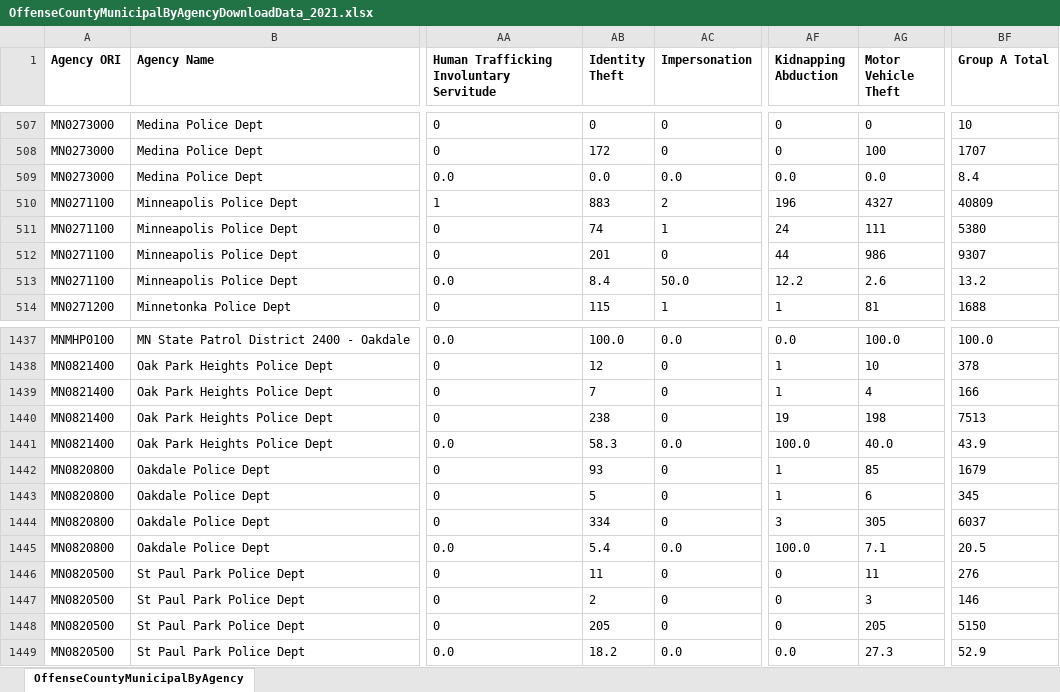
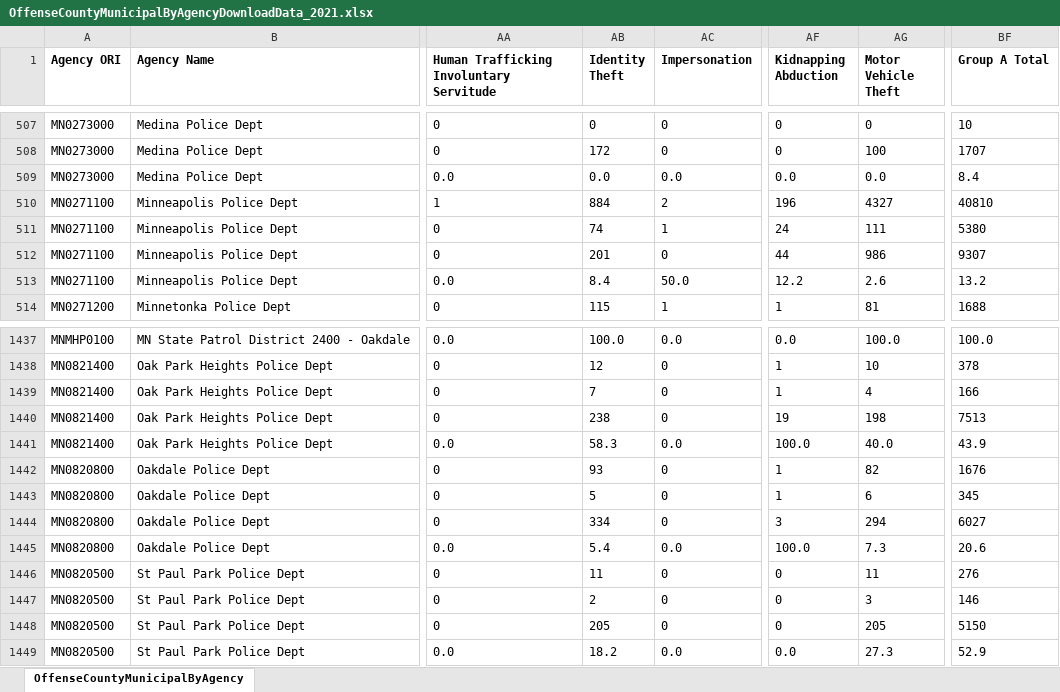
Before and after one commit to striblab/crimedash, an Excel workbook: store/nibrs/OffenseCountyMunicipalByAgencyDownloadData_2021.xlsx, sheet OffenseCountyMunicipalByAgency, drawn as a sheet; only a part is shown, gaps mark what is left out; values as stored, in another font and other column widths than the file's, no borders; the diff names each change by its address in the sheet, - before the commit and + after, or states it on an @@ line.

```diff
--- a/store/nibrs/OffenseCountyMunicipalByAgencyDownloadData_2021.xlsx (sheet OffenseCountyMunicipalByAgency)
+++ b/store/nibrs/OffenseCountyMunicipalByAgencyDownloadData_2021.xlsx (sheet OffenseCountyMunicipalByAgency)
-AB510 (Identity Theft): 883
+AB510 (Identity Theft): 884
-BF510 (Group A Total): 40809
+BF510 (Group A Total): 40810
-AG1442 (Motor Vehicle Theft): 85
+AG1442 (Motor Vehicle Theft): 82
-BF1442 (Group A Total): 1679
+BF1442 (Group A Total): 1676
-AG1444 (Motor Vehicle Theft): 305
+AG1444 (Motor Vehicle Theft): 294
-BF1444 (Group A Total): 6037
+BF1444 (Group A Total): 6027
-AG1445 (Motor Vehicle Theft): 7.1
+AG1445 (Motor Vehicle Theft): 7.3
-BF1445 (Group A Total): 20.5
+BF1445 (Group A Total): 20.6
```
Also changed, not shown: store/nibrs/OffenseCountyMunicipalByAgencyDownloadData_2022.xlsx, store/nibrs/OffenseCountyMunicipalByAgencyDownloadData_2023.xlsx, 19 other files.
